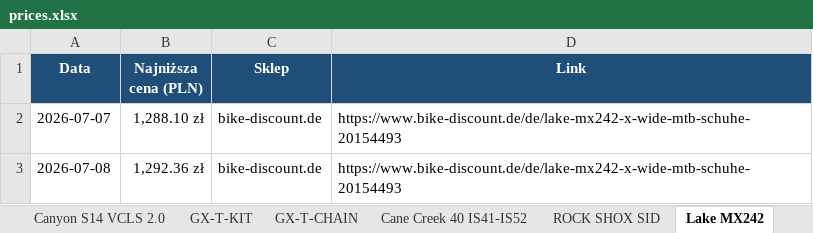
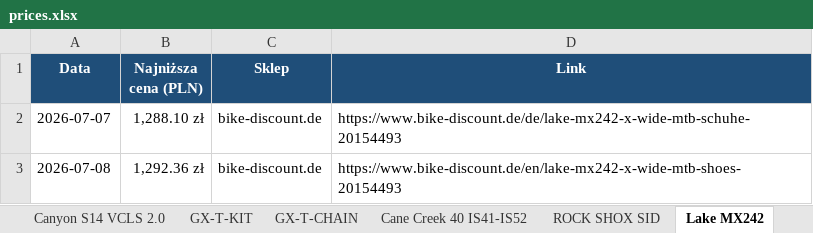
Before and after one commit to Wotjek/PriceChecker, an Excel workbook: output/prices.xlsx, sheet Lake MX242, drawn as a sheet; values as stored, in another font and other column widths than the file's, no borders; charts and pictures not drawn; the diff names each change by its address in the sheet, - before the commit and + after, or states it on an @@ line.

```diff
--- a/output/prices.xlsx (sheet Lake MX242)
+++ b/output/prices.xlsx (sheet Lake MX242)
-D3 (Link): https://www.bike-discount.de/de/lake-mx242-x-wide-mtb-schuhe-20154493
+D3 (Link): https://www.bike-discount.de/en/lake-mx242-x-wide-mtb-shoes-20154493
```
Also changed, not shown: sheet Historia, sheet Podsumowanie, 7 other files.
